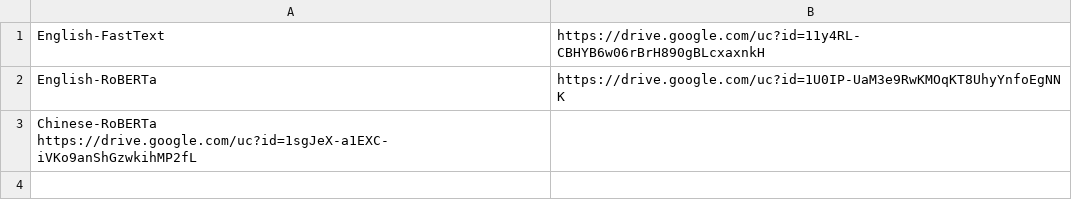
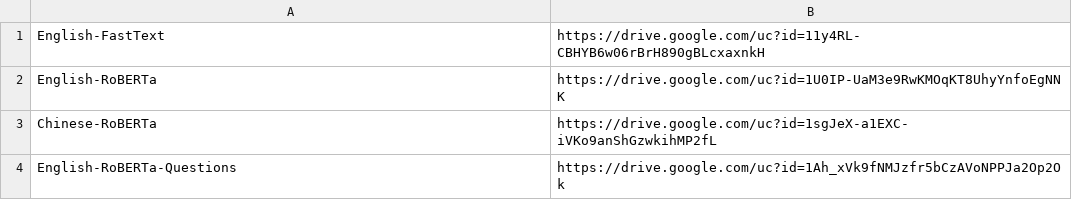
Before and after one commit to stanojevic/ccgtools, a TSV file: ccg/supertagger/configs/pretrained_models_locations.tsv, drawn as a sheet.

```diff
--- a/ccg/supertagger/configs/pretrained_models_locations.tsv
+++ b/ccg/supertagger/configs/pretrained_models_locations.tsv
@@ -2,2 +2,3 @@ English-FastText	https://drive.google.com/uc?id=11y4RL-CBHYB6w06rBrH890gBLcxaxnk
 English-RoBERTa	https://drive.google.com/uc?id=1U0IP-UaM3e9RwKMOqKT8UhyYnfoEgNNK
-Chinese-RoBERTa https://drive.google.com/uc?id=1sgJeX-a1EXC-iVKo9anShGzwkihMP2fL
+Chinese-RoBERTa	https://drive.google.com/uc?id=1sgJeX-a1EXC-iVKo9anShGzwkihMP2fL
+English-RoBERTa-Questions	https://drive.google.com/uc?id=1Ah_xVk9fNMJzfr5bCzAVoNPPJa2Op2Ok
```
Also changed, not shown: 6 other files.
